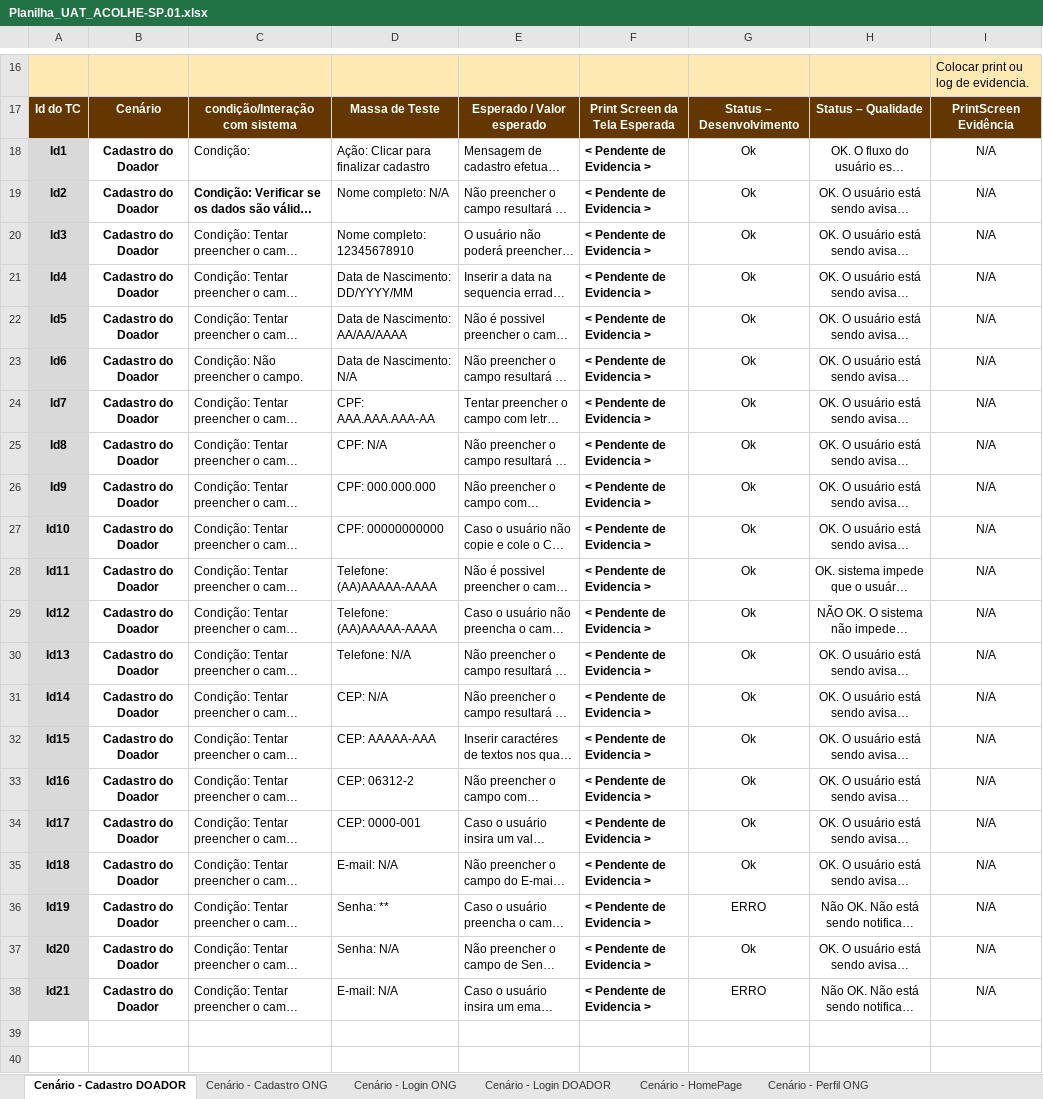
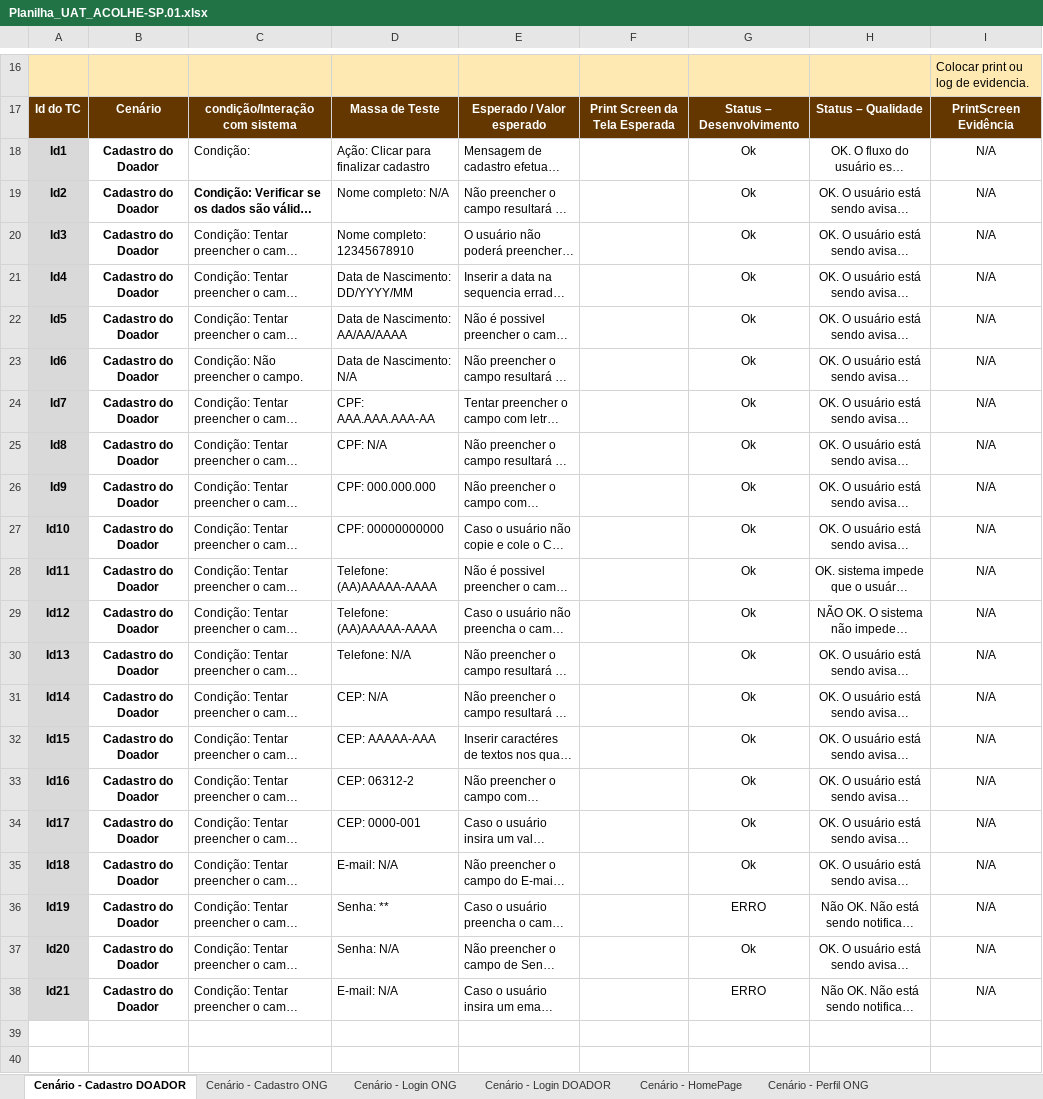
Before and after one commit to acolhe-sp/docs, an Excel workbook: Planilha_UAT_ACOLHE-SP.01.xlsx, sheet Cenário - Cadastro DOADOR, drawn as a sheet; only a part is shown, gaps mark what is left out; long unchanged cells end in …; values as stored, in another font and other column widths than the file's, no borders; charts and pictures not drawn; the diff names each change by its address in the sheet, - before the commit and + after, or states it on an @@ line.

```diff
--- a/Planilha_UAT_ACOLHE-SP.01.xlsx (sheet Cenário - Cadastro DOADOR)
+++ b/Planilha_UAT_ACOLHE-SP.01.xlsx (sheet Cenário - Cadastro DOADOR)
-F18:F38: < Pendente de Evidencia >
+F18:F38: (empty)
```
Also changed, not shown: sheet Cenário - Cadastro ONG, sheet Cenário - Login DOADOR, sheet Cenário - Login ONG, charts or pictures, 2 other files.
